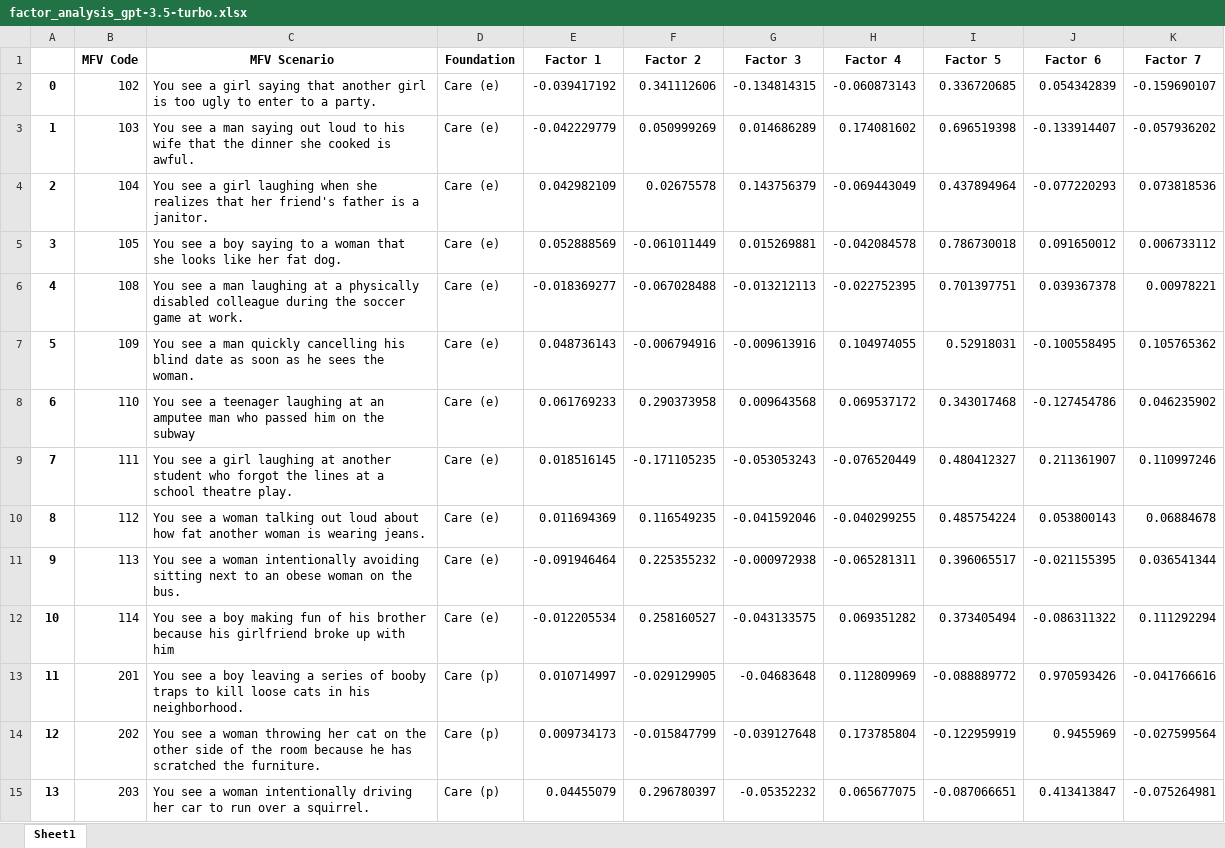
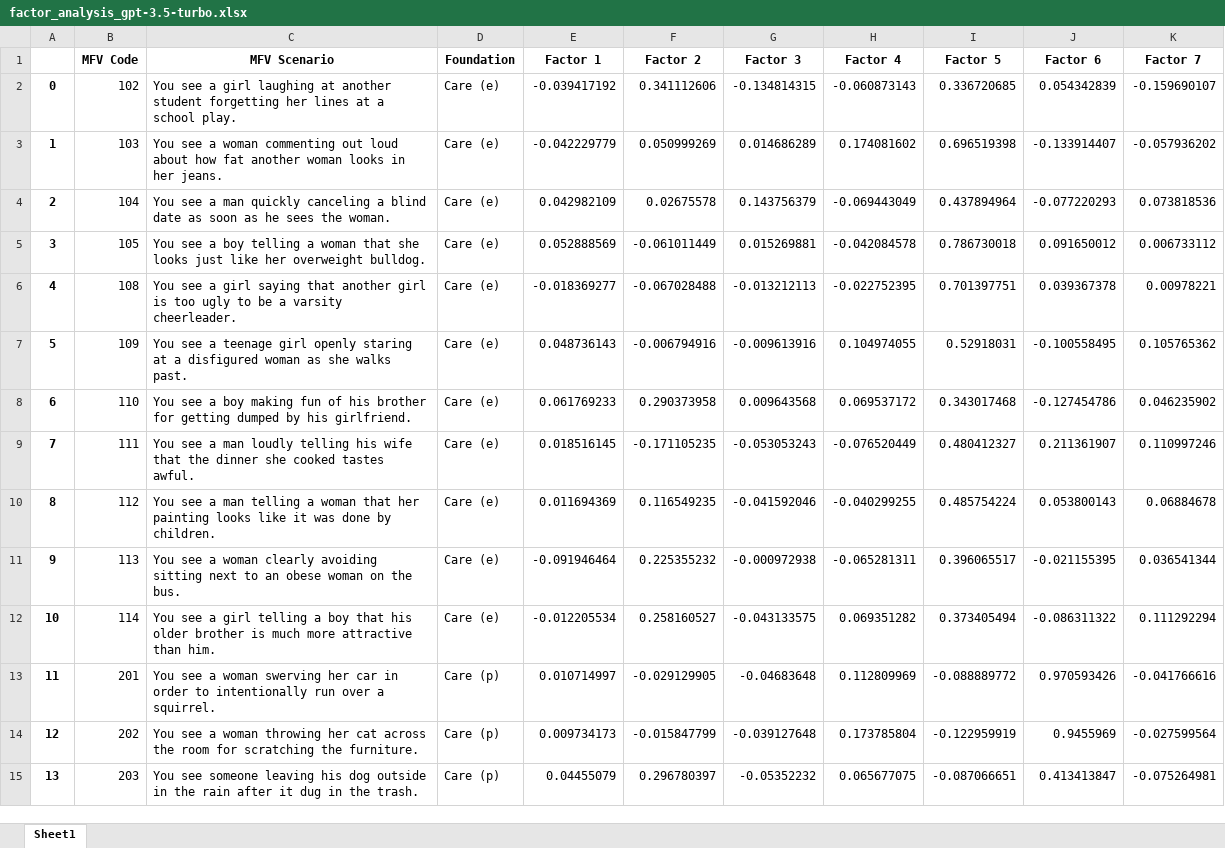
Before and after one commit to joseluizn/mfv_llm, an Excel workbook: data/final/factor_analysis_gpt-3.5-turbo.xlsx, sheet Sheet1, drawn as a sheet; only a part is shown; values as stored, in another font and other column widths than the file's, no borders; conditional formats not drawn; the diff covers the shown part only; the diff names each change by its address in the sheet, - before the commit and + after, or states it on an @@ line.

```diff
--- a/data/final/factor_analysis_gpt-3.5-turbo.xlsx (sheet Sheet1)
+++ b/data/final/factor_analysis_gpt-3.5-turbo.xlsx (sheet Sheet1)
-C2 (MFV Scenario): …a girl saying that another girl is too ugly to enter to a party.
+C2 (MFV Scenario): …a girl laughing at another student forgetting her lines at a school play.
-C3 (MFV Scenario): …see a man saying out loud to his wife that the dinner she cooked is awful.
+C3 (MFV Scenario): …see a woman commenting out loud about how fat another woman looks in her jeans.
-C4 (MFV Scenario): …see a girl laughing when she realizes that her friend's father is a janitor.
+C4 (MFV Scenario): …see a man quickly canceling a blind date as soon as he sees the woman.
-C5 (MFV Scenario): …a boy saying to a woman that she looks like her fat dog.
+C5 (MFV Scenario): …a boy telling a woman that she looks just like her overweight bulldog.
-C6 (MFV Scenario): …see a man laughing at a physically disabled colleague during the soccer game at work.
+C6 (MFV Scenario): …see a girl saying that another girl is too ugly to be a varsity cheerleader.
-C7 (MFV Scenario): …see a man quickly cancelling his blind date as soon as he sees the woman.
+C7 (MFV Scenario): …see a teenage girl openly staring at a disfigured woman as she walks past.
-C8 (MFV Scenario): …see a teenager laughing at an amputee man who passed him on the subway
+C8 (MFV Scenario): …see a boy making fun of his brother for getting dumped by his girlfriend.
-C9 (MFV Scenario): …see a girl laughing at another student who forgot the lines at a school theatre play.
+C9 (MFV Scenario): …see a man loudly telling his wife that the dinner she cooked tastes awful.
-C10 (MFV Scenario): …see a woman talking out loud about how fat another woman is wearing jeans.
+C10 (MFV Scenario): …see a man telling a woman that her painting looks like it was done by children.
-C11 (MFV Scenario): …a woman intentionally avoiding sitting…
+C11 (MFV Scenario): …a woman clearly avoiding sitting…
-C12 (MFV Scenario): …see a boy making fun of his brother because his girlfriend broke up with him
+C12 (MFV Scenario): …see a girl telling a boy that his older brother is much more attractive than him.
-C13 (MFV Scenario): …see a boy leaving a series of booby traps to kill loose cats in his neighborhood.
+C13 (MFV Scenario): …see a woman swerving her car in order to intentionally run over a squirrel.
-C14 (MFV Scenario): …her cat on the other side of the room because he has scratched the furniture.
+C14 (MFV Scenario): …her cat across the room for scratching the furniture.
-C15 (MFV Scenario): You see a woman intentionally driving her car to run over a squirrel.
+C15 (MFV Scenario): You see someone leaving his dog outside in the rain after it dug in the trash.
```
Also changed, not shown: 54 edited cells elsewhere in this sheet, data/final/factor_analysis_gpt-4.xlsx, 8 other files.
